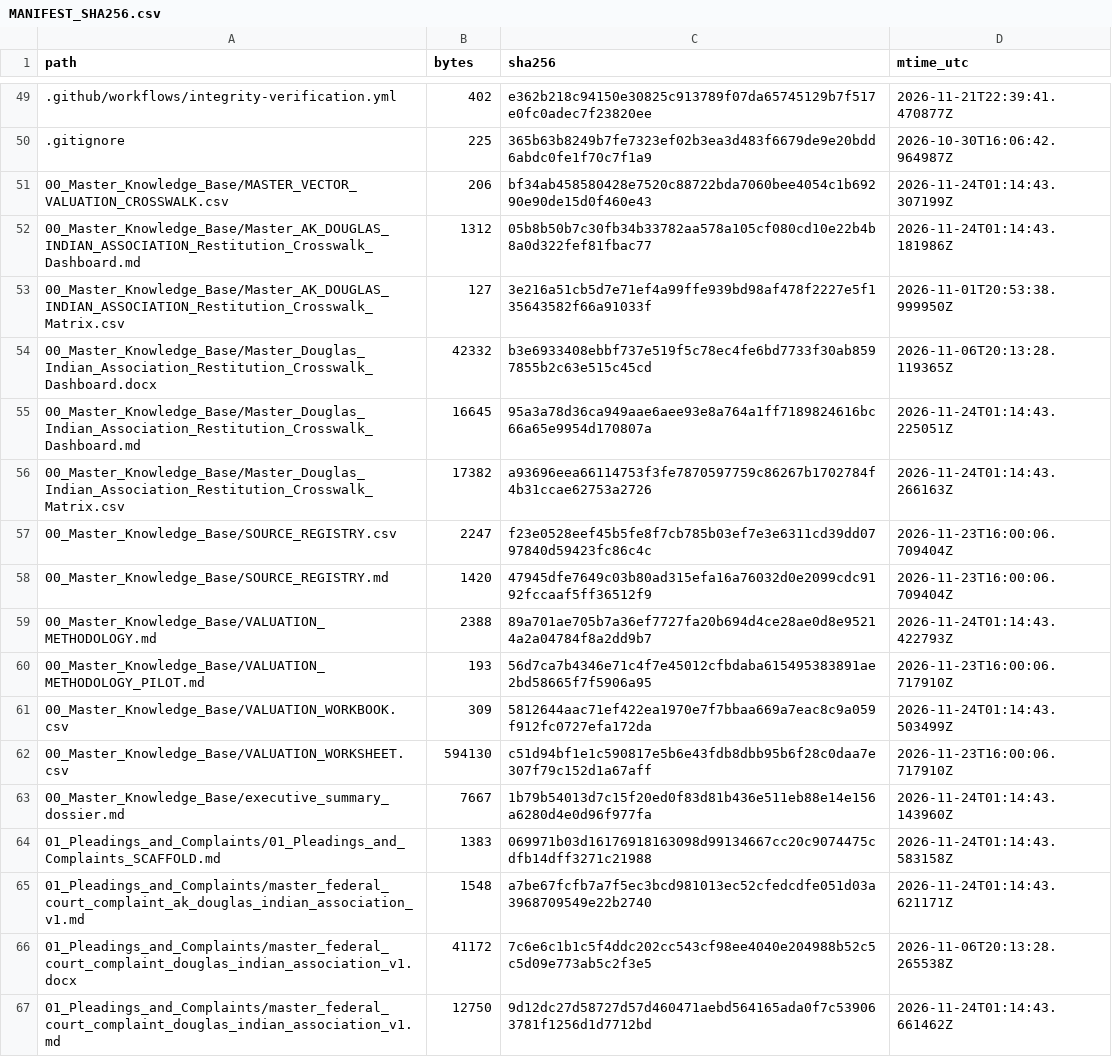
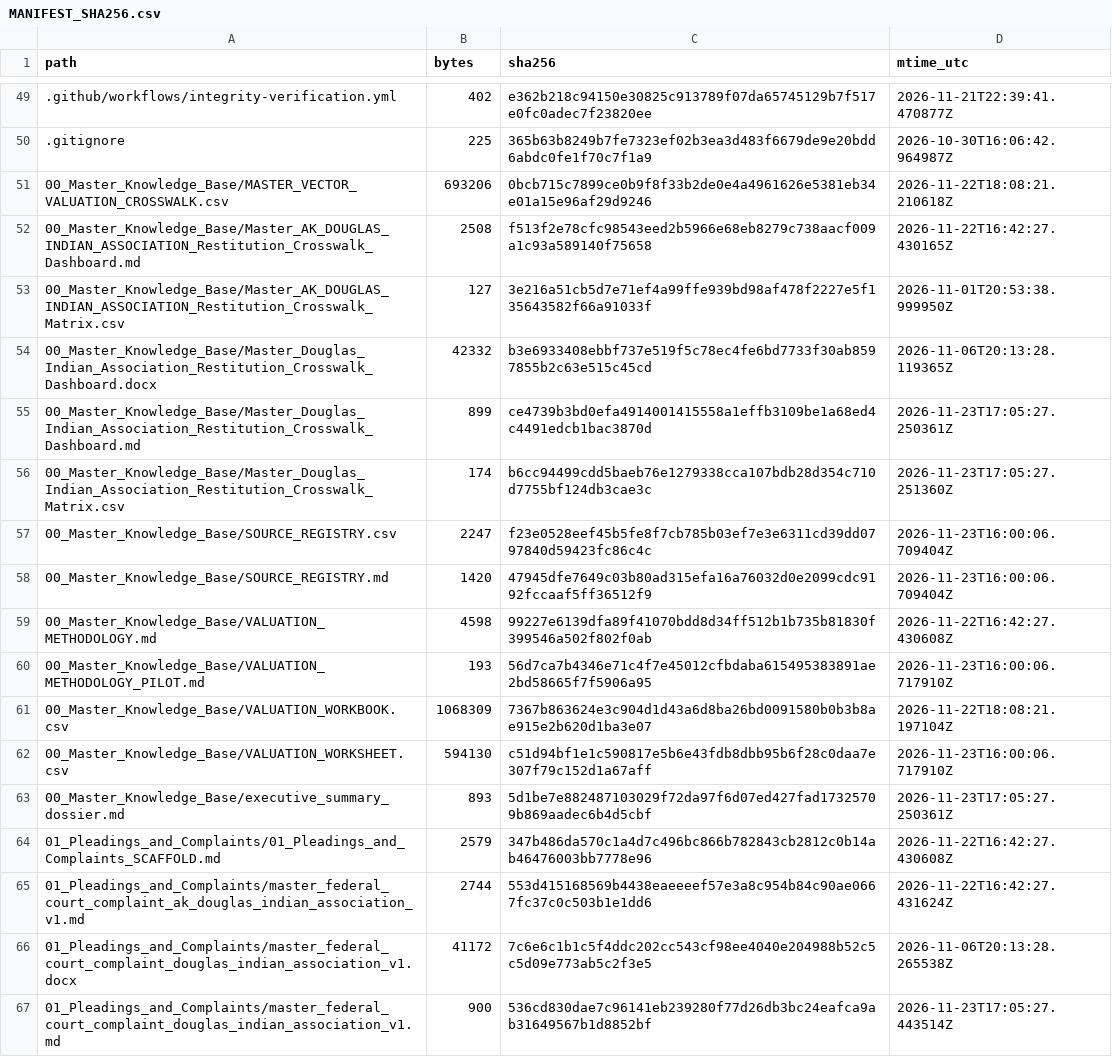
Before and after one commit to GlobalRestitutionAlliance/turtle-island-us-ak-douglas-indian-association-master-litigation, a CSV file: 99_Archives_and_Manifests/MANIFEST_SHA256.csv, drawn as a sheet; only a part is shown, gaps mark what is left out; the diff covers the shown part only.

```diff
--- a/99_Archives_and_Manifests/MANIFEST_SHA256.csv
+++ b/99_Archives_and_Manifests/MANIFEST_SHA256.csv
@@ -50,18 +50,18 @@ path,bytes,sha256,mtime_utc
 .gitignore,225,365b63b8249b7fe7323ef02b3ea3d483f6679de9e20bdd6abdc0fe1f70c7f1a9,2026-10-30T16:06:42.964987Z
-00_Master_Knowledge_Base/MASTER_VECTOR_VALUATION_CROSSWALK.csv,206,bf34ab458580428e7520c88722bda7060bee4054c1b69290e90de15d0f460e43,2026-11-24T01:14:43.307199Z
-00_Master_Knowledge_Base/Master_AK_DOUGLAS_INDIAN_ASSOCIATION_Restitution_Crosswalk_Dashboard.md,1312,05b8b50b7c30fb34b33782aa578a105cf080cd10e22b4b8a0d322fef81fbac77,2026-11-24T01:14:43.181986Z
+00_Master_Knowledge_Base/MASTER_VECTOR_VALUATION_CROSSWALK.csv,693206,0bcb715c7899ce0b9f8f33b2de0e4a4961626e5381eb34e01a15e96af29d9246,2026-11-22T18:08:21.210618Z
+00_Master_Knowledge_Base/Master_AK_DOUGLAS_INDIAN_ASSOCIATION_Restitution_Crosswalk_Dashboard.md,2508,f513f2e78cfc98543eed2b5966e68eb8279c738aacf009a1c93a589140f75658,2026-11-22T16:42:27.430165Z
 00_Master_Knowledge_Base/Master_AK_DOUGLAS_INDIAN_ASSOCIATION_Restitution_Crosswalk_Matrix.csv,127,3e216a51cb5d7e71ef4a99ffe939bd98af478f2227e5f135643582f66a91033f,2026-11-01T20:53:38.999950Z
 00_Master_Knowledge_Base/Master_Douglas_Indian_Association_Restitution_Crosswalk_Dashboard.docx,42332,b3e6933408ebbf737e519f5c78ec4fe6bd7733f30ab8597855b2c63e515c45cd,2026-11-06T20:13:28.119365Z
-00_Master_Knowledge_Base/Master_Douglas_Indian_Association_Restitution_Crosswalk_Dashboard.md,16645,95a3a78d36ca949aae6aee93e8a764a1ff7189824616bc66a65e9954d170807a,2026-11-24T01:14:43.225051Z
-00_Master_Knowledge_Base/Master_Douglas_Indian_Association_Restitution_Crosswalk_Matrix.csv,17382,a93696eea66114753f3fe7870597759c86267b1702784f4b31ccae62753a2726,2026-11-24T01:14:43.266163Z
+00_Master_Knowledge_Base/Master_Douglas_Indian_Association_Restitution_Crosswalk_Dashboard.md,899,ce4739b3bd0efa4914001415558a1effb3109be1a68ed4c4491edcb1bac3870d,2026-11-23T17:05:27.250361Z
+00_Master_Knowledge_Base/Master_Douglas_Indian_Association_Restitution_Crosswalk_Matrix.csv,174,b6cc94499cdd5baeb76e1279338cca107bdb28d354c710d7755bf124db3cae3c,2026-11-23T17:05:27.251360Z
 00_Master_Knowledge_Base/SOURCE_REGISTRY.csv,2247,f23e0528eef45b5fe8f7cb785b03ef7e3e6311cd39dd0797840d59423fc86c4c,2026-11-23T16:00:06.709404Z
 00_Master_Knowledge_Base/SOURCE_REGISTRY.md,1420,47945dfe7649c03b80ad315efa16a76032d0e2099cdc9192fccaaf5ff36512f9,2026-11-23T16:00:06.709404Z
-00_Master_Knowledge_Base/VALUATION_METHODOLOGY.md,2388,89a701ae705b7a36ef7727fa20b694d4ce28ae0d8e95214a2a04784f8a2dd9b7,2026-11-24T01:14:43.422793Z
+00_Master_Knowledge_Base/VALUATION_METHODOLOGY.md,4598,99227e6139dfa89f41070bdd8d34ff512b1b735b81830f399546a502f802f0ab,2026-11-22T16:42:27.430608Z
 00_Master_Knowledge_Base/VALUATION_METHODOLOGY_PILOT.md,193,56d7ca7b4346e71c4f7e45012cfbdaba615495383891ae2bd58665f7f5906a95,2026-11-23T16:00:06.717910Z
-00_Master_Knowledge_Base/VALUATION_WORKBOOK.csv,309,5812644aac71ef422ea1970e7f7bbaa669a7eac8c9a059f912fc0727efa172da,2026-11-24T01:14:43.503499Z
+00_Master_Knowledge_Base/VALUATION_WORKBOOK.csv,1068309,7367b863624e3c904d1d43a6d8ba26bd0091580b0b3b8ae915e2b620d1ba3e07,2026-11-22T18:08:21.197104Z
 00_Master_Knowledge_Base/VALUATION_WORKSHEET.csv,594130,c51d94bf1e1c590817e5b6e43fdb8dbb95b6f28c0daa7e307f79c152d1a67aff,2026-11-23T16:00:06.717910Z
-00_Master_Knowledge_Base/executive_summary_dossier.md,7667,1b79b54013d7c15f20ed0f83d81b436e511eb88e14e156a6280d4e0d96f977fa,2026-11-24T01:14:43.143960Z
-01_Pleadings_and_Complaints/01_Pleadings_and_Complaints_SCAFFOLD.md,1383,069971b03d16176918163098d99134667cc20c9074475cdfb14dff3271c21988,2026-11-24T01:14:43.583158Z
-01_Pleadings_and_Complaints/master_federal_court_complaint_ak_douglas_indian_association_v1.md,1548,a7be67fcfb7a7f5ec3bcd981013ec52cfedcdfe051d03a3968709549e22b2740,2026-11-24T01:14:43.621171Z
+00_Master_Knowledge_Base/executive_summary_dossier.md,893,5d1be7e882487103029f72da97f6d07ed427fad17325709b869aadec6b4d5cbf,2026-11-23T17:05:27.250361Z
+01_Pleadings_and_Complaints/01_Pleadings_and_Complaints_SCAFFOLD.md,2579,347b486da570c1a4d7c496bc866b782843cb2812c0b14ab46476003bb7778e96,2026-11-22T16:42:27.430608Z
+01_Pleadings_and_Complaints/master_federal_court_complaint_ak_douglas_indian_association_v1.md,2744,553d415168569b4438eaeeeef57e3a8c954b84c90ae0667fc37c0c503b1e1dd6,2026-11-22T16:42:27.431624Z
 01_Pleadings_and_Complaints/master_federal_court_complaint_douglas_indian_association_v1.docx,41172,7c6e6c1b1c5f4ddc202cc543cf98ee4040e204988b52c5c5d09e773ab5c2f3e5,2026-11-06T20:13:28.265538Z
-01_Pleadings_and_Complaints/master_federal_court_complaint_douglas_indian_association_v1.md,12750,9d12dc27d58727d57d460471aebd564165ada0f7c539063781f1256d1d7712bd,2026-11-24T01:14:43.661462Z
+01_Pleadings_and_Complaints/master_federal_court_complaint_douglas_indian_association_v1.md,900,536cd830dae7c96141eb239280f77d26db3bc24eafca9ab31649567b1d8852bf,2026-11-23T17:05:27.443514Z
```
Also changed, not shown: 80 edited cells elsewhere in this file, 37 other files.
